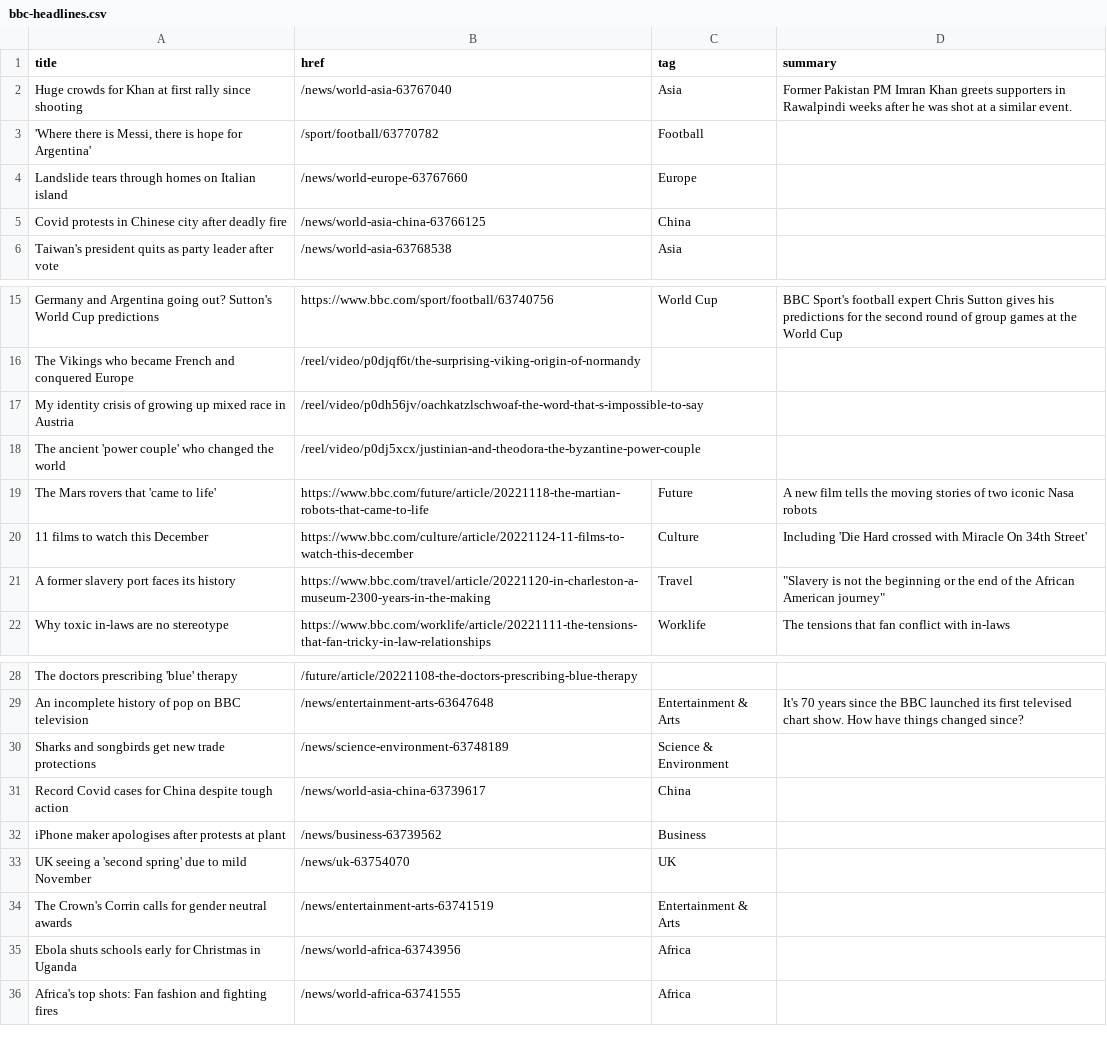
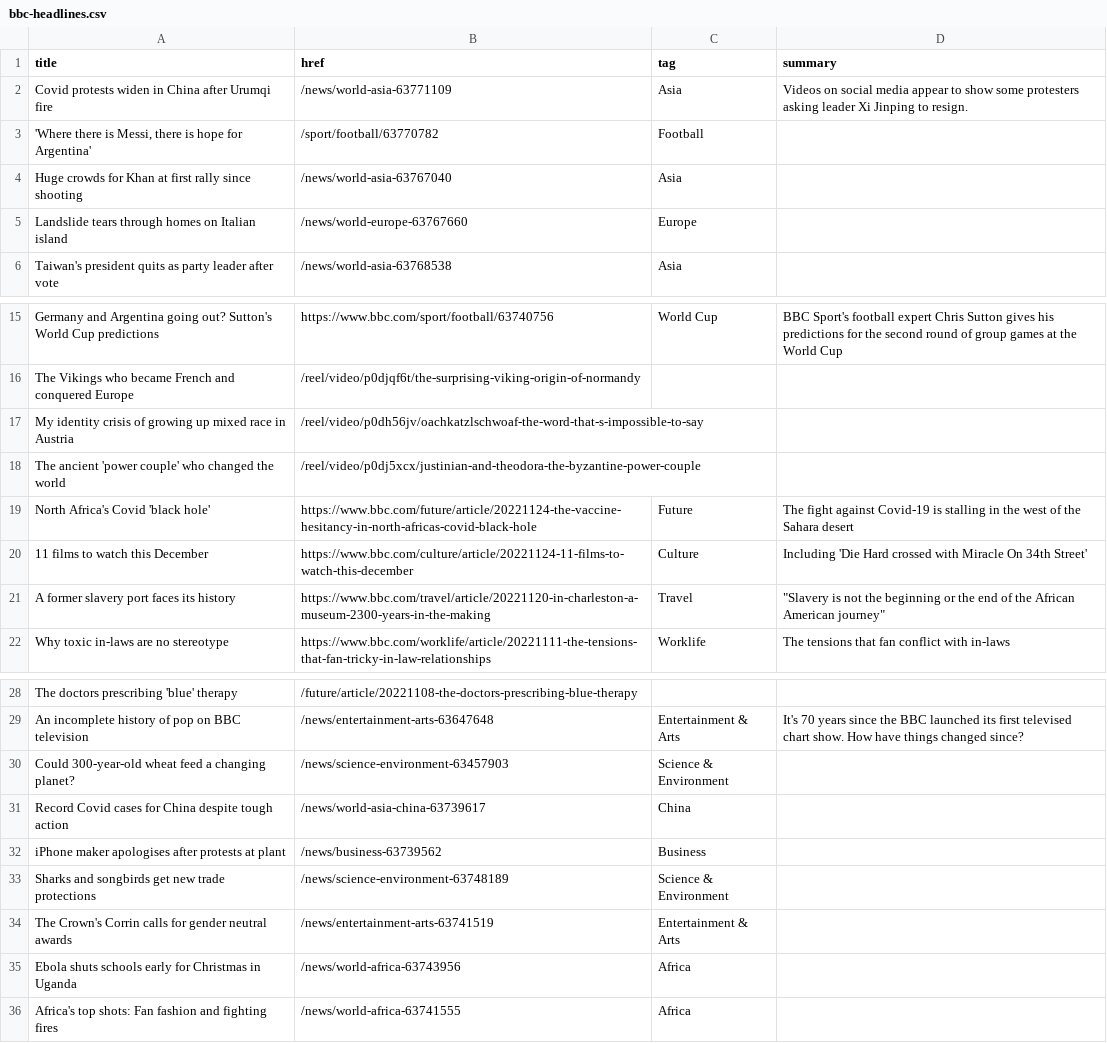
Before and after one commit to jsoma/autoscraper-changes, a CSV file: bbc-headlines.csv, drawn as a sheet; only a part is shown, gaps mark what is left out.

```diff
--- a/bbc-headlines.csv
+++ b/bbc-headlines.csv
@@ -1,6 +1,6 @@
 title,href,tag,summary
-Huge crowds for Khan at first rally since shooting,/news/world-asia-63767040,Asia,Former Pakistan PM Imran Khan greets supporters in Rawalpindi weeks after he was shot at a similar event.
+Covid protests widen in China after Urumqi fire,/news/world-asia-63771109,Asia,Videos on social media appear to show some protesters asking leader Xi Jinping to resign.
 "'Where there is Messi, there is hope for Argentina'",/sport/football/63770782,Football,
+Huge crowds for Khan at first rally since shooting,/news/world-asia-63767040,Asia,
 Landslide tears through homes on Italian island,/news/world-europe-63767660,Europe,
-Covid protests in Chinese city after deadly fire,/news/world-asia-china-63766125,China,
 Taiwan's president quits as party leader after vote,/news/world-asia-63768538,Asia,
@@ -18,3 +18,3 @@ My identity crisis of growing up mixed race in Austria,/reel/video/p0dh56jv/oach
 The ancient 'power couple' who changed the world,/reel/video/p0dj5xcx/justinian-and-theodora-the-byzantine-power-couple,,
-The Mars rovers that 'came to life',https://www.bbc.com/future/article/20221118-the-martian-robots-that-came-to-life,Future,A new film tells the moving stories of two iconic Nasa robots
+North Africa's Covid 'black hole',https://www.bbc.com/future/article/20221124-the-vaccine-hesitancy-in-north-africas-covid-black-hole,Future,The fight against Covid-19 is stalling in the west of the Sahara desert
 11 films to watch this December,https://www.bbc.com/culture/article/20221124-11-films-to-watch-this-december,Culture,Including 'Die Hard crossed with Miracle On 34th Street'
@@ -29,6 +29,6 @@ The doctors prescribing 'blue' therapy,/future/article/20221108-the-doctors-pres
 An incomplete history of pop on BBC television,/news/entertainment-arts-63647648,Entertainment & Arts,It's 70 years since the BBC launched its first televised chart show. How have things changed since?
-Sharks and songbirds get new trade protections,/news/science-environment-63748189,Science & Environment,
+Could 300-year-old wheat feed a changing planet?,/news/science-environment-63457903,Science & Environment,
 Record Covid cases for China despite tough action,/news/world-asia-china-63739617,China,
 iPhone maker apologises after protests at plant,/news/business-63739562,Business,
-UK seeing a 'second spring' due to mild November,/news/uk-63754070,UK,
+Sharks and songbirds get new trade protections,/news/science-environment-63748189,Science & Environment,
 The Crown's Corrin calls for gender neutral awards,/news/entertainment-arts-63741519,Entertainment & Arts,
```
